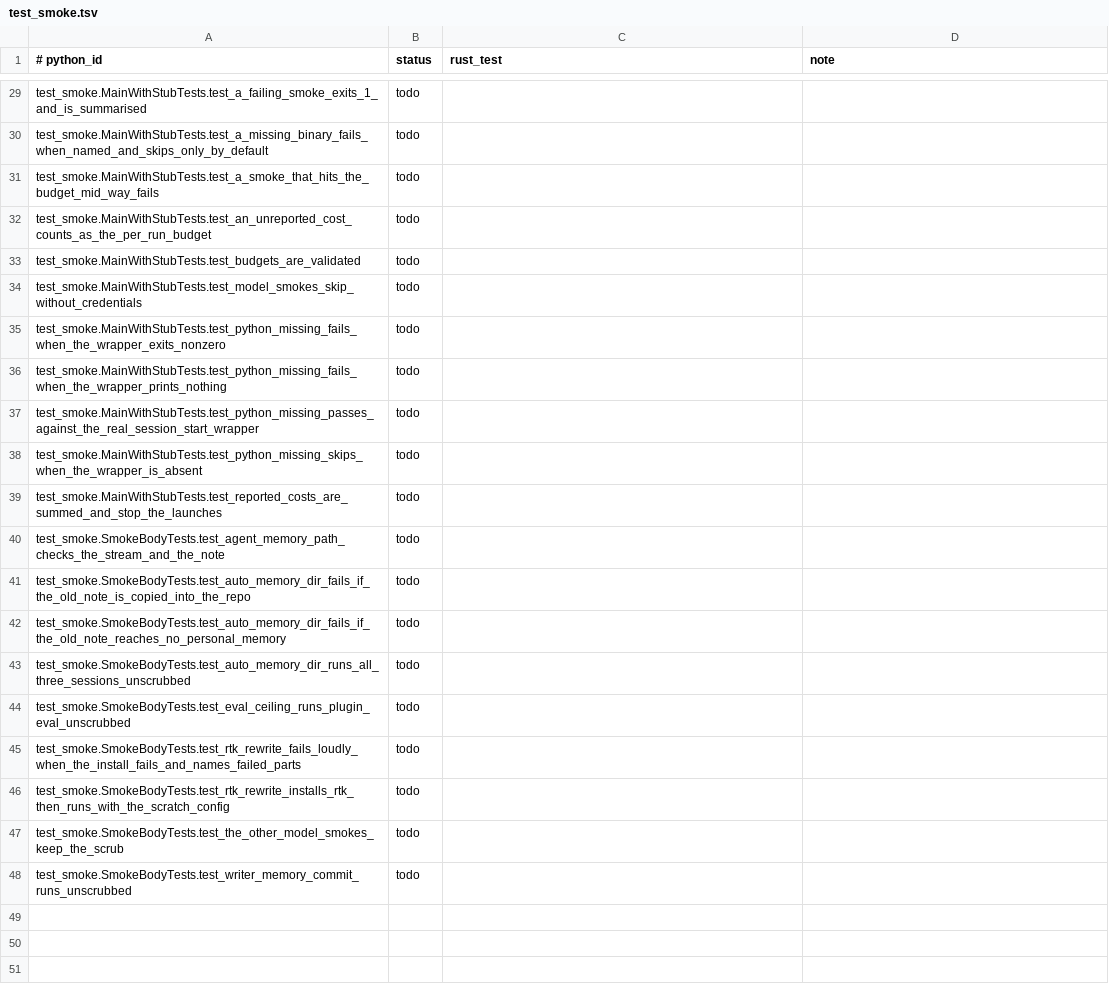
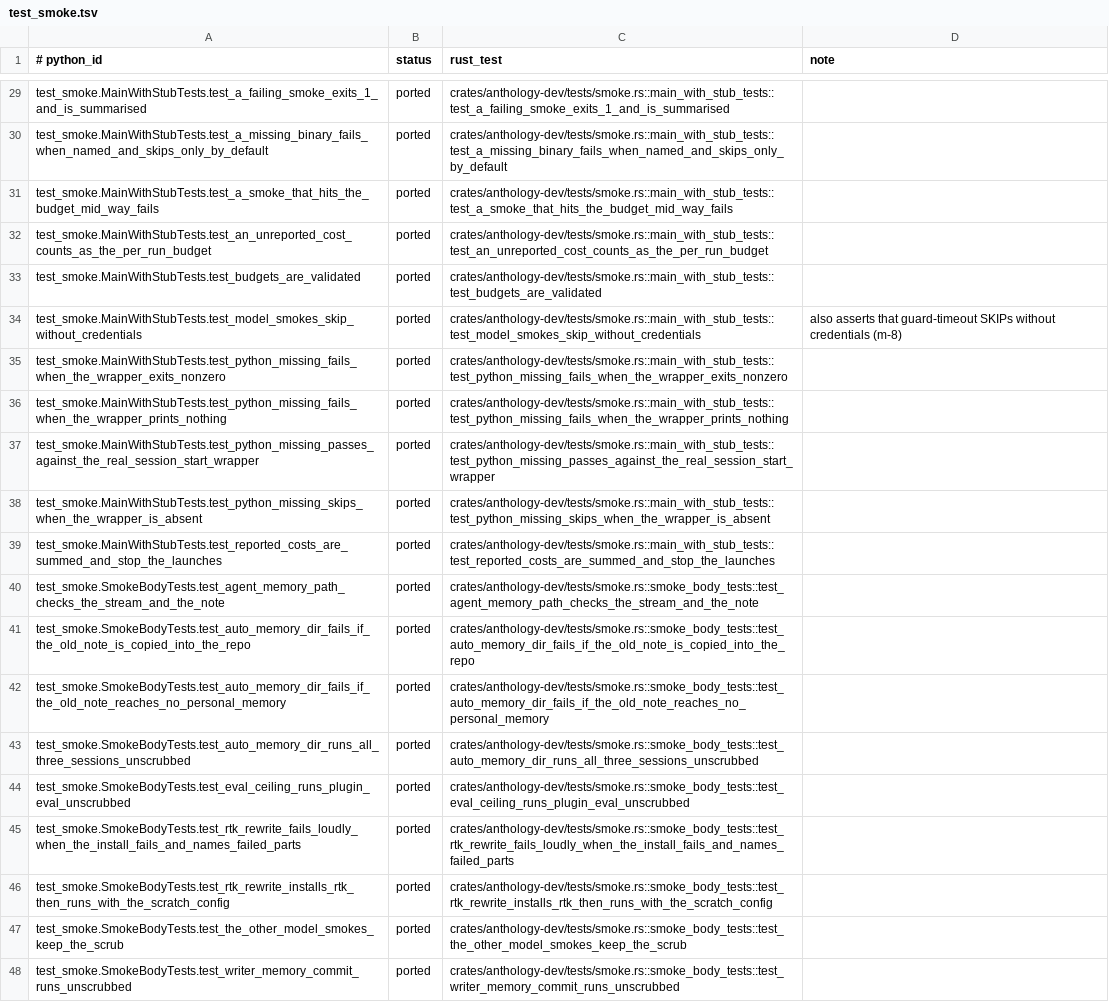
Before and after one commit to rbonweb/anthology, a TSV file: port/ledger/test_smoke.tsv, drawn as a sheet; only a part is shown, gaps mark what is left out; the diff covers the shown part only; the diff names each change by its address in the sheet, - before the commit and + after, or states it on an @@ line.

```diff
--- a/port/ledger/test_smoke.tsv
+++ b/port/ledger/test_smoke.tsv
-B29:B48 (status): todo
+B29:B48 (status): ported
-C29 (rust_test): (empty)
+C29 (rust_test): crates/anthology-dev/tests/smoke.rs::main_with_stub_tests::test_a_failing_smoke_exits_1_and_is_summarised
-C30 (rust_test): (empty)
+C30 (rust_test): crates/anthology-dev/tests/smoke.rs::main_with_stub_tests::test_a_missing_binary_fails_when_named_and_skips_only_by_default
-C31 (rust_test): (empty)
+C31 (rust_test): crates/anthology-dev/tests/smoke.rs::main_with_stub_tests::test_a_smoke_that_hits_the_budget_mid_way_fails
-C32 (rust_test): (empty)
+C32 (rust_test): crates/anthology-dev/tests/smoke.rs::main_with_stub_tests::test_an_unreported_cost_counts_as_the_per_run_budget
-C33 (rust_test): (empty)
+C33 (rust_test): crates/anthology-dev/tests/smoke.rs::main_with_stub_tests::test_budgets_are_validated
-C34 (rust_test): (empty)
+C34 (rust_test): crates/anthology-dev/tests/smoke.rs::main_with_stub_tests::test_model_smokes_skip_without_credentials
-D34 (note): (empty)
+D34 (note): also asserts that guard-timeout SKIPs without credentials (m-8)
-C35 (rust_test): (empty)
+C35 (rust_test): crates/anthology-dev/tests/smoke.rs::main_with_stub_tests::test_python_missing_fails_when_the_wrapper_exits_nonzero
-C36 (rust_test): (empty)
+C36 (rust_test): crates/anthology-dev/tests/smoke.rs::main_with_stub_tests::test_python_missing_fails_when_the_wrapper_prints_nothing
-C37 (rust_test): (empty)
+C37 (rust_test): crates/anthology-dev/tests/smoke.rs::main_with_stub_tests::test_python_missing_passes_against_the_real_session_start_wrapper
-C38 (rust_test): (empty)
+C38 (rust_test): crates/anthology-dev/tests/smoke.rs::main_with_stub_tests::test_python_missing_skips_when_the_wrapper_is_absent
-C39 (rust_test): (empty)
+C39 (rust_test): crates/anthology-dev/tests/smoke.rs::main_with_stub_tests::test_reported_costs_are_summed_and_stop_the_launches
-C40 (rust_test): (empty)
+C40 (rust_test): crates/anthology-dev/tests/smoke.rs::smoke_body_tests::test_agent_memory_path_checks_the_stream_and_the_note
-C41 (rust_test): (empty)
+C41 (rust_test): crates/anthology-dev/tests/smoke.rs::smoke_body_tests::test_auto_memory_dir_fails_if_the_old_note_is_copied_into_the_repo
-C42 (rust_test): (empty)
+C42 (rust_test): crates/anthology-dev/tests/smoke.rs::smoke_body_tests::test_auto_memory_dir_fails_if_the_old_note_reaches_no_personal_memory
-C43 (rust_test): (empty)
+C43 (rust_test): crates/anthology-dev/tests/smoke.rs::smoke_body_tests::test_auto_memory_dir_runs_all_three_sessions_unscrubbed
-C44 (rust_test): (empty)
+C44 (rust_test): crates/anthology-dev/tests/smoke.rs::smoke_body_tests::test_eval_ceiling_runs_plugin_eval_unscrubbed
-C45 (rust_test): (empty)
+C45 (rust_test): crates/anthology-dev/tests/smoke.rs::smoke_body_tests::test_rtk_rewrite_fails_loudly_when_the_install_fails_and_names_failed_parts
-C46 (rust_test): (empty)
+C46 (rust_test): crates/anthology-dev/tests/smoke.rs::smoke_body_tests::test_rtk_rewrite_installs_rtk_then_runs_with_the_scratch_config
-C47 (rust_test): (empty)
+C47 (rust_test): crates/anthology-dev/tests/smoke.rs::smoke_body_tests::test_the_other_model_smokes_keep_the_scrub
-C48 (rust_test): (empty)
+C48 (rust_test): crates/anthology-dev/tests/smoke.rs::smoke_body_tests::test_writer_memory_commit_runs_unscrubbed
```
Also changed, not shown: 57 edited cells elsewhere in this file, 1 other file.
